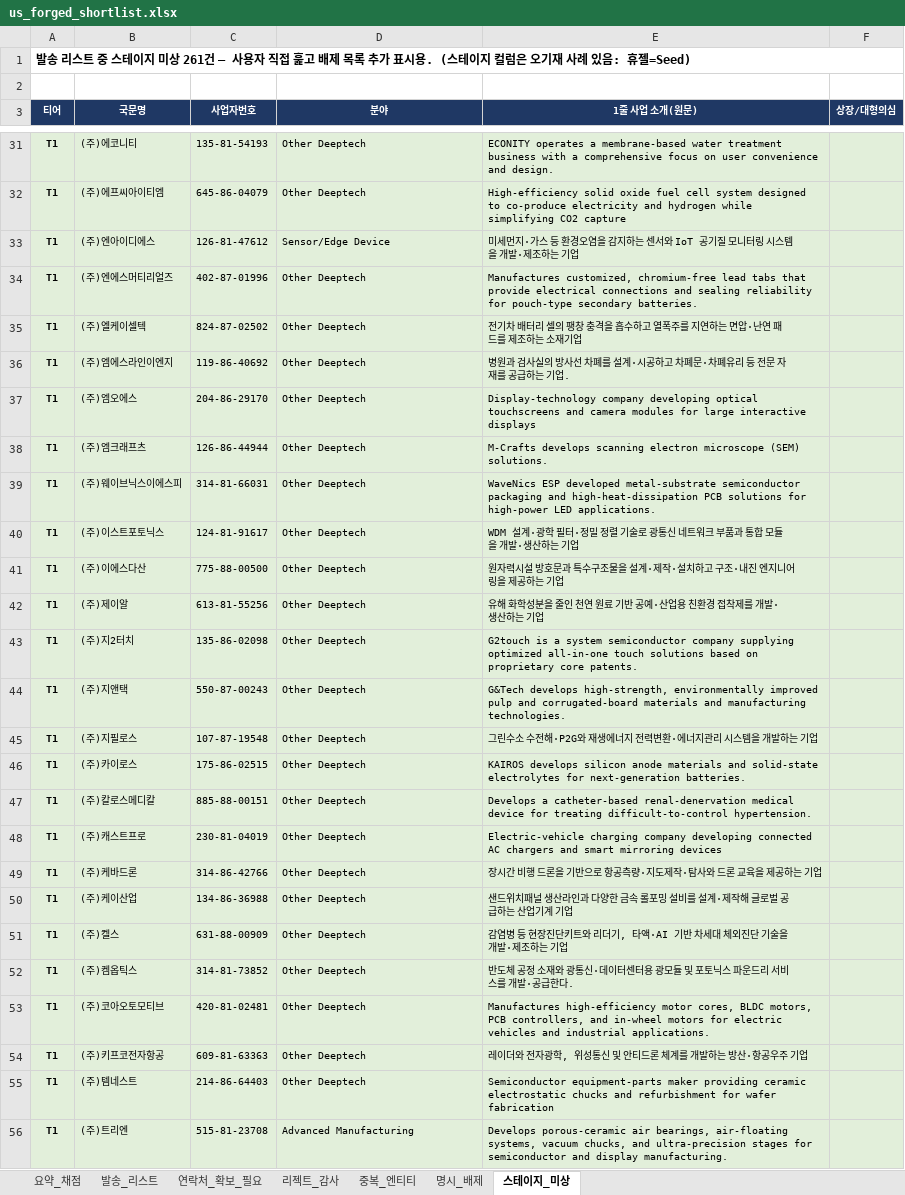
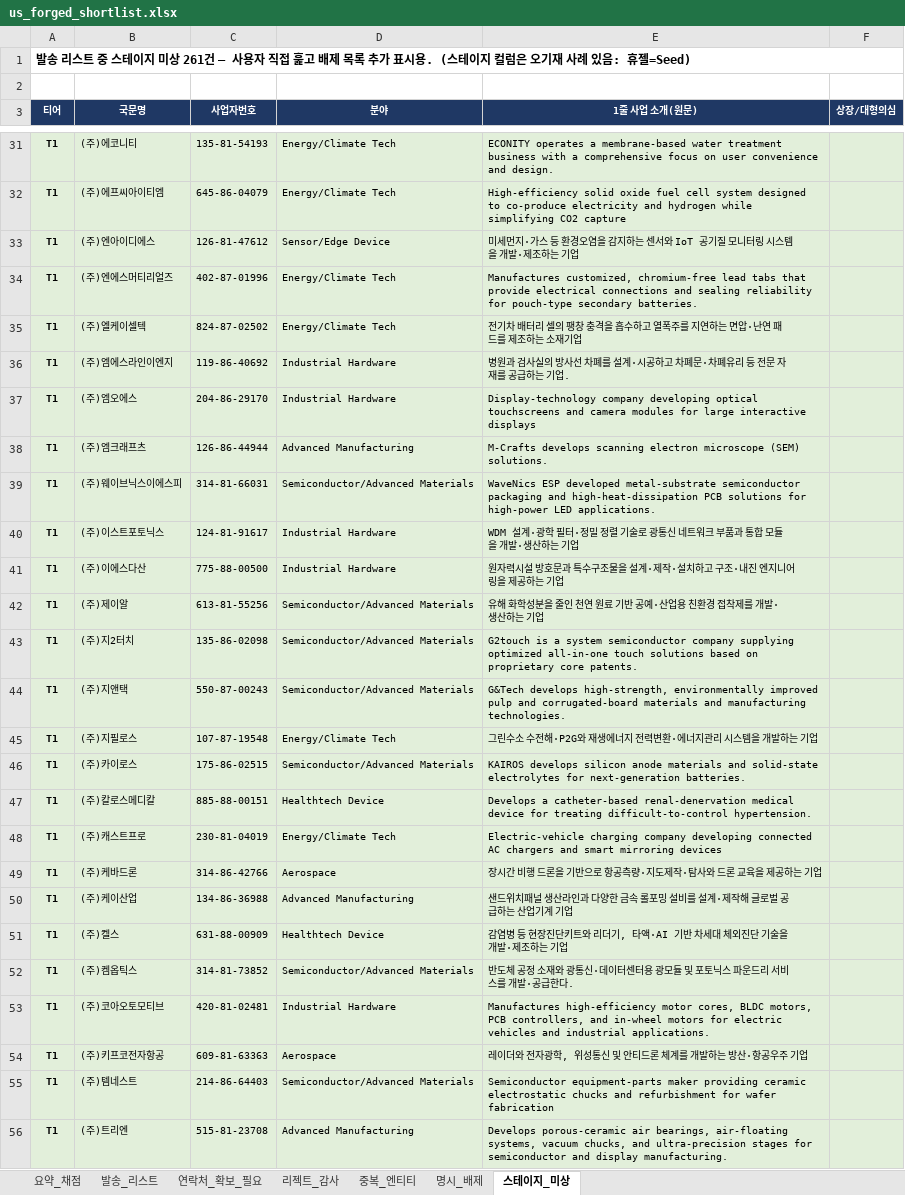
Before and after one commit to dcampseokwoo/dapsaosd, an Excel workbook: output/screening/us_forged_shortlist.xlsx, sheet 스테이지_미상, drawn as a sheet; only a part is shown, gaps mark what is left out; values as stored, in another font and other column widths than the file's, no borders; the diff covers the shown part only; the diff names each change by its address in the sheet, - before the commit and + after, or states it on an @@ line.

```diff
--- a/output/screening/us_forged_shortlist.xlsx (sheet 스테이지_미상)
+++ b/output/screening/us_forged_shortlist.xlsx (sheet 스테이지_미상)
-D31:D32 (분야): Other Deeptech
+D31:D32 (분야): Energy/Climate Tech
-D34:D35 (분야): Other Deeptech
+D34:D35 (분야): Energy/Climate Tech
-D36:D37 (분야): Other Deeptech
+D36:D37 (분야): Industrial Hardware
-D38 (분야): Other Deeptech
+D38 (분야): Advanced Manufacturing
-D39 (분야): Other Deeptech
+D39 (분야): Semiconductor/Advanced Materials
-D40:D41 (분야): Other Deeptech
+D40:D41 (분야): Industrial Hardware
-D42:D44 (분야): Other Deeptech
+D42:D44 (분야): Semiconductor/Advanced Materials
-D45 (분야): Other Deeptech
+D45 (분야): Energy/Climate Tech
-D46 (분야): Other Deeptech
+D46 (분야): Semiconductor/Advanced Materials
-D47 (분야): Other Deeptech
+D47 (분야): Healthtech Device
-D48 (분야): Other Deeptech
+D48 (분야): Energy/Climate Tech
-D49 (분야): Other Deeptech
+D49 (분야): Aerospace
-D50 (분야): Other Deeptech
+D50 (분야): Advanced Manufacturing
-D51 (분야): Other Deeptech
+D51 (분야): Healthtech Device
-D52 (분야): Other Deeptech
+D52 (분야): Semiconductor/Advanced Materials
-D53 (분야): Other Deeptech
+D53 (분야): Industrial Hardware
-D54 (분야): Other Deeptech
+D54 (분야): Aerospace
-D55 (분야): Other Deeptech
+D55 (분야): Semiconductor/Advanced Materials
```
Also changed, not shown: 160 edited cells elsewhere in this sheet, sheet 발송_리스트, sheet 연락처_확보_필요, sheet 요약_채점, 2 other files.
